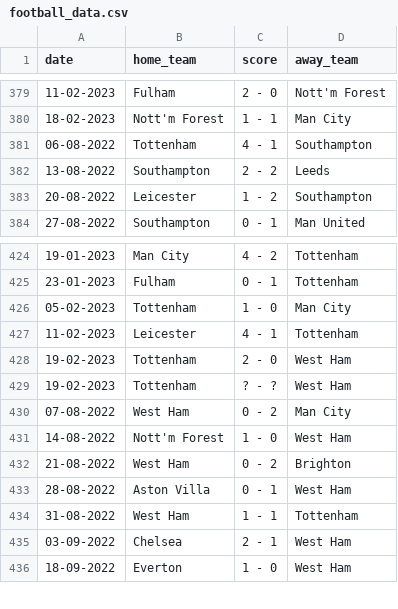
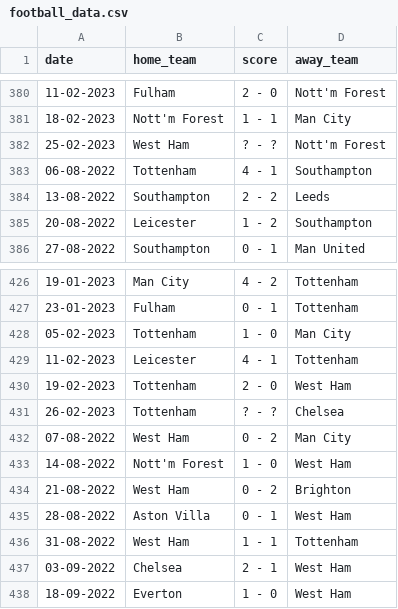
Before and after one commit to lasse1900/Andrade_Webscaping_with_Python_Udemy, a CSV file: Section5/football_data.csv, drawn as a sheet; only a part is shown, gaps mark what is left out; the diff covers the shown part only.

```diff
--- a/Section5/football_data.csv
+++ b/Section5/football_data.csv
@@ -380,2 +381,3 @@ date,home_team,score,away_team
 18-02-2023,Nott'm Forest,1 - 1,Man City
+25-02-2023,West Ham,? - ?,Nott'm Forest
 06-08-2022,Tottenham,4 - 1,Southampton
@@ -428,3 +430,3 @@ date,home_team,score,away_team
 19-02-2023,Tottenham,2 - 0,West Ham
-19-02-2023,Tottenham,? - ?,West Ham
+26-02-2023,Tottenham,? - ?,Chelsea
 07-08-2022,West Ham,0 - 2,Man City
```
Also changed, not shown: 4 added rows and 3 removed rows elsewhere in this file, 3 other files.
